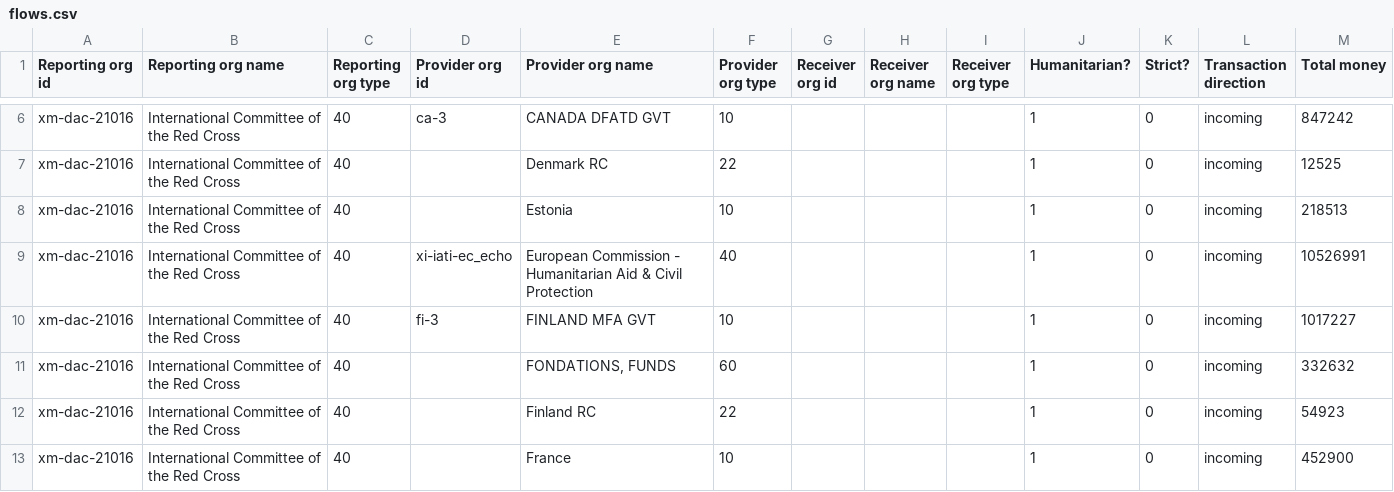
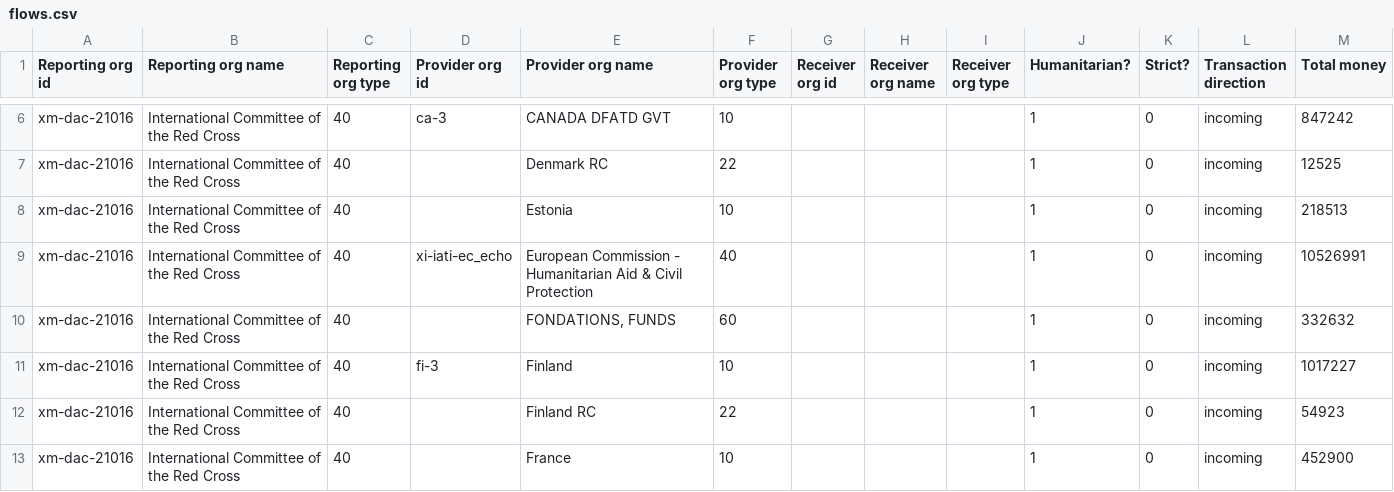
Before and after one commit to OCHA-DAP/hdx-scraper-iati-viz, a CSV file: ukraine/flows.csv, drawn as a sheet; only a part is shown, gaps mark what is left out; removed rows and columns are numbered as before the commit, all else as after; the diff names each change by its address in the sheet, - before the commit and + after, or states it on an @@ line.

```diff
--- a/ukraine/flows.csv
+++ b/ukraine/flows.csv
-row 10: xm-dac-21016 | International Committee of the Red Cross | 40 | fi-3 | FINLAND MFA GVT | 10 |  |  |  | 1 | 0 | incoming | 1017227
+row 11: xm-dac-21016 | International Committee of the Red Cross | 40 | fi-3 | Finland | 10 |  |  |  | 1 | 0 | incoming | 1017227
```
Also changed, not shown: 3 other files.
